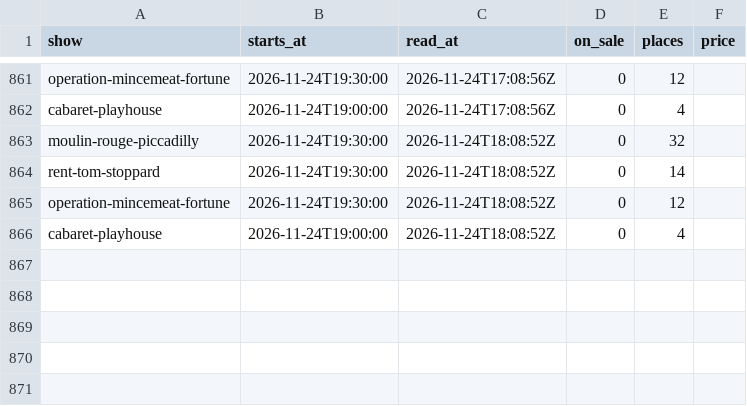
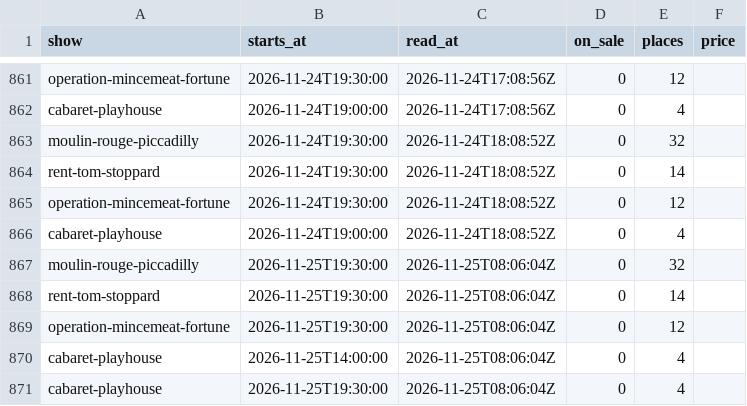
Before and after one commit to RRM1000/westend-tracker, a CSV file: data/standing-hourly.csv, drawn as a sheet; only a part is shown, gaps mark what is left out; the diff names each change by its address in the sheet, - before the commit and + after, or states it on an @@ line.

```diff
--- a/data/standing-hourly.csv
+++ b/data/standing-hourly.csv
+row 867: moulin-rouge-piccadilly | 2026-11-25T19:30:00 | 2026-11-25T08:06:04Z | 0 | 32
+row 868: rent-tom-stoppard | 2026-11-25T19:30:00 | 2026-11-25T08:06:04Z | 0 | 14
+row 869: operation-mincemeat-fortune | 2026-11-25T19:30:00 | 2026-11-25T08:06:04Z | 0 | 12
+row 870: cabaret-playhouse | 2026-11-25T14:00:00 | 2026-11-25T08:06:04Z | 0 | 4
+row 871: cabaret-playhouse | 2026-11-25T19:30:00 | 2026-11-25T08:06:04Z | 0 | 4
```
